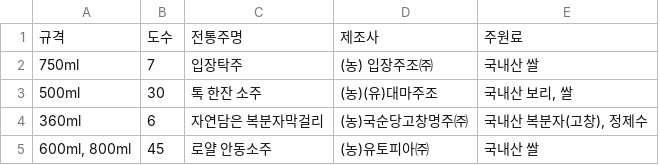
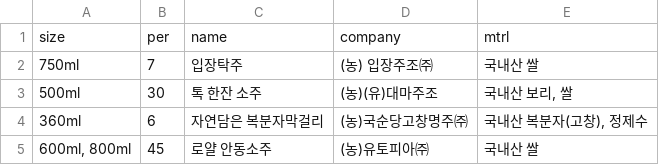
Before and after one commit to Glory7777/The_Glory, a CSV file: API/전통주_API_DATA.csv, drawn as a sheet; only a part is shown; removed rows and columns are numbered as before the commit, all else as after; the diff names each change by its address in the sheet, - before the commit and + after, or states it on an @@ line.

```diff
--- a/API/전통주_API_DATA.csv
+++ b/API/전통주_API_DATA.csv
-row 1: 규격 | 도수 | 전통주명 | 제조사 | 주원료
+row 1: size | per | name | company | mtrl
```
Also changed, not shown: 14 other files.
